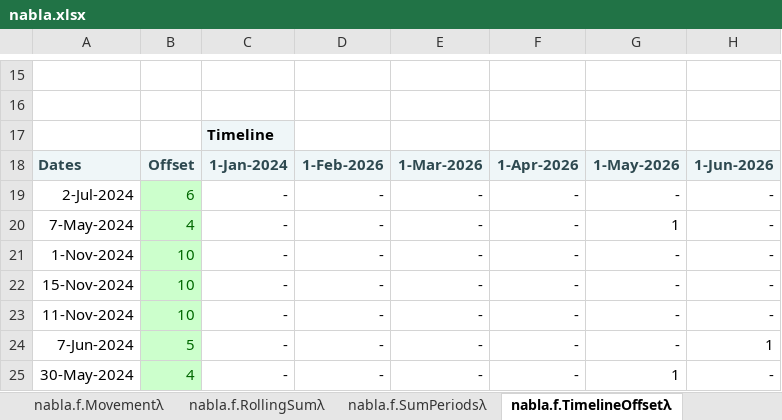
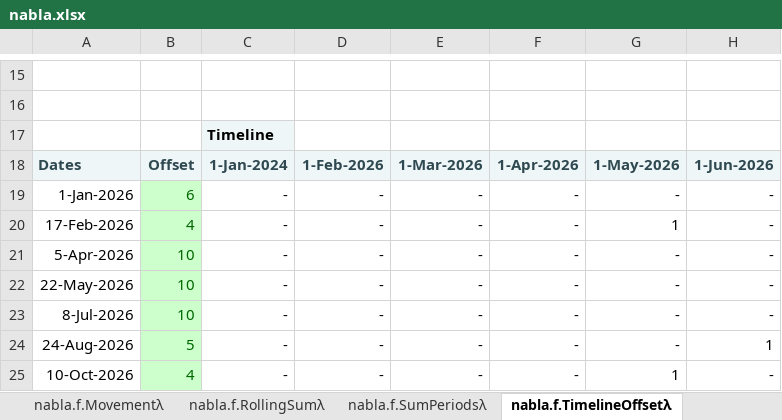
Before and after one commit to ryanduguid/Nabla, an Excel workbook: nabla.xlsx, sheet nabla.f.TimelineOffsetλ, drawn as a sheet; only a part is shown, gaps mark what is left out; values as stored, in another font and other column widths than the file's, no borders; charts and pictures not drawn; the diff names each change by its address in the sheet, - before the commit and + after, or states it on an @@ line.

Commit message:
Make the workbook fast on modest hardware, and tidy its presentation
Replaced the 38 RANDBETWEEN formulas behind the sample data with fixed
values. They made 4,349 of 4,627 formula cells volatile, so every edit
recalculated 93% of the workbook; a single one on the TimelineOffset
sheet drove 2,583 cells. Cleared 4,243 stale always-calculate flags and
dropped the table column formulas that would have re-injected the
random data. Only the sheet-name titles remain volatile, and the
verifier now fails if that regresses.

Fixed sample data also makes the worked examples reproducible.

Presentation: tab colours per module, gridlines hidden on all 49
sheets, every sheet opens at the top left, and the workbook opens on
the cover.

```diff
--- a/nabla.xlsx (sheet nabla.f.TimelineOffsetλ)
+++ b/nabla.xlsx (sheet nabla.f.TimelineOffsetλ)
-A19: 2-Jul-2024
+A19: 1-Jan-2026
-A20: 7-May-2024
+A20: 17-Feb-2026
-A21: 1-Nov-2024
+A21: 5-Apr-2026
-A22: 15-Nov-2024
+A22: 22-May-2026
-A23: 11-Nov-2024
+A23: 8-Jul-2026
-A24: 7-Jun-2024
+A24: 24-Aug-2026
-A25: 30-May-2024
+A25: 10-Oct-2026
```
Also changed, not shown: sheet nabla.d.ScheduleValuesλ, sheet nabla.d.Periodsλ, formulas that keep their value, 4 other files.
